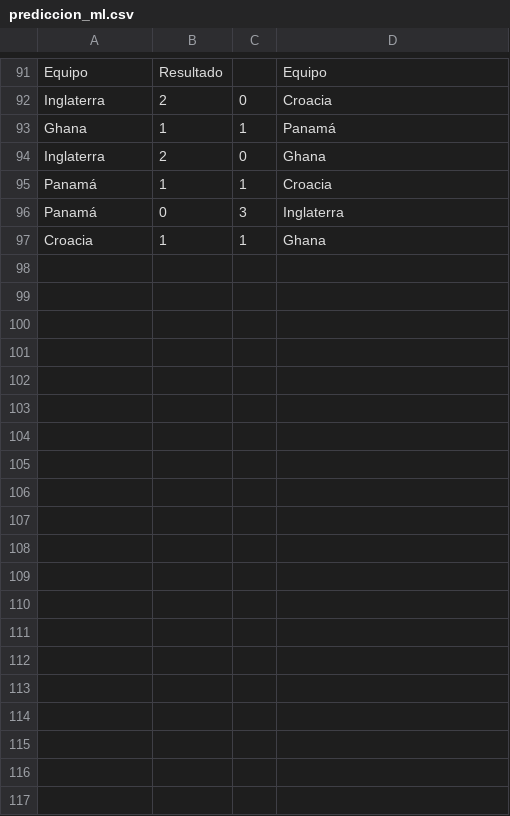
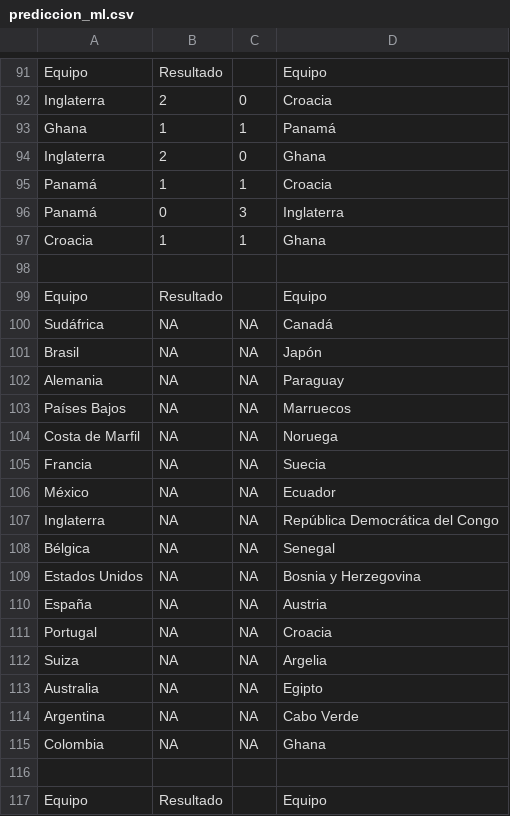
Before and after one commit to fran028/WC2026_prode_dashboard, a CSV file: predictions/prediccion_ml.csv, drawn as a sheet; only a part is shown, gaps mark what is left out; the diff covers the shown part only.

```diff
--- a/predictions/prediccion_ml.csv
+++ b/predictions/prediccion_ml.csv
@@ -97 +97,21 @@ Panamá;0;3;Inglaterra
 Croacia;1;1;Ghana
+;;;
+Equipo;Resultado;;Equipo
+Sudáfrica;NA;NA;Canadá
+Brasil;NA;NA;Japón
+Alemania;NA;NA;Paraguay
+Países Bajos;NA;NA;Marruecos
+Costa de Marfil;NA;NA;Noruega
+Francia;NA;NA;Suecia
+México;NA;NA;Ecuador
+Inglaterra;NA;NA;República Democrática del Congo
+Bélgica;NA;NA;Senegal
+Estados Unidos;NA;NA;Bosnia y Herzegovina
+España;NA;NA;Austria
+Portugal;NA;NA;Croacia
+Suiza;NA;NA;Argelia
+Australia;NA;NA;Egipto
+Argentina;NA;NA;Cabo Verde
+Colombia;NA;NA;Ghana
+;;;
+Equipo;Resultado;;Equipo
```
Also changed, not shown: 24 added rows elsewhere in this file, 2 other files.
